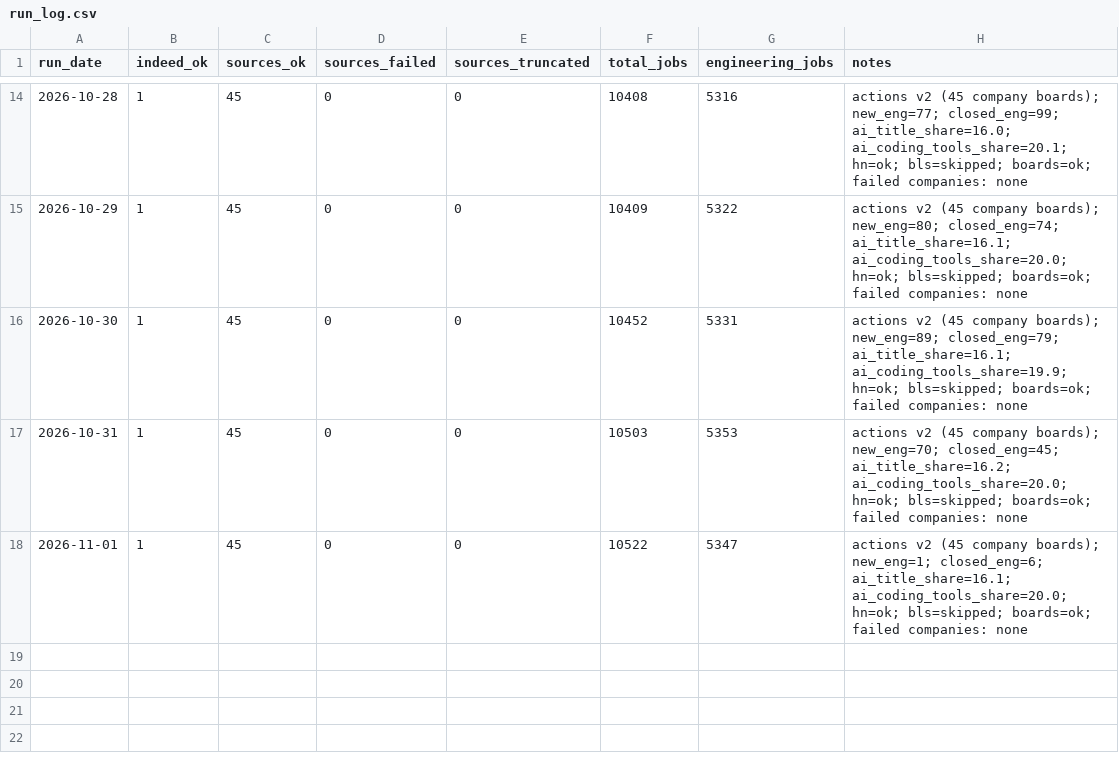
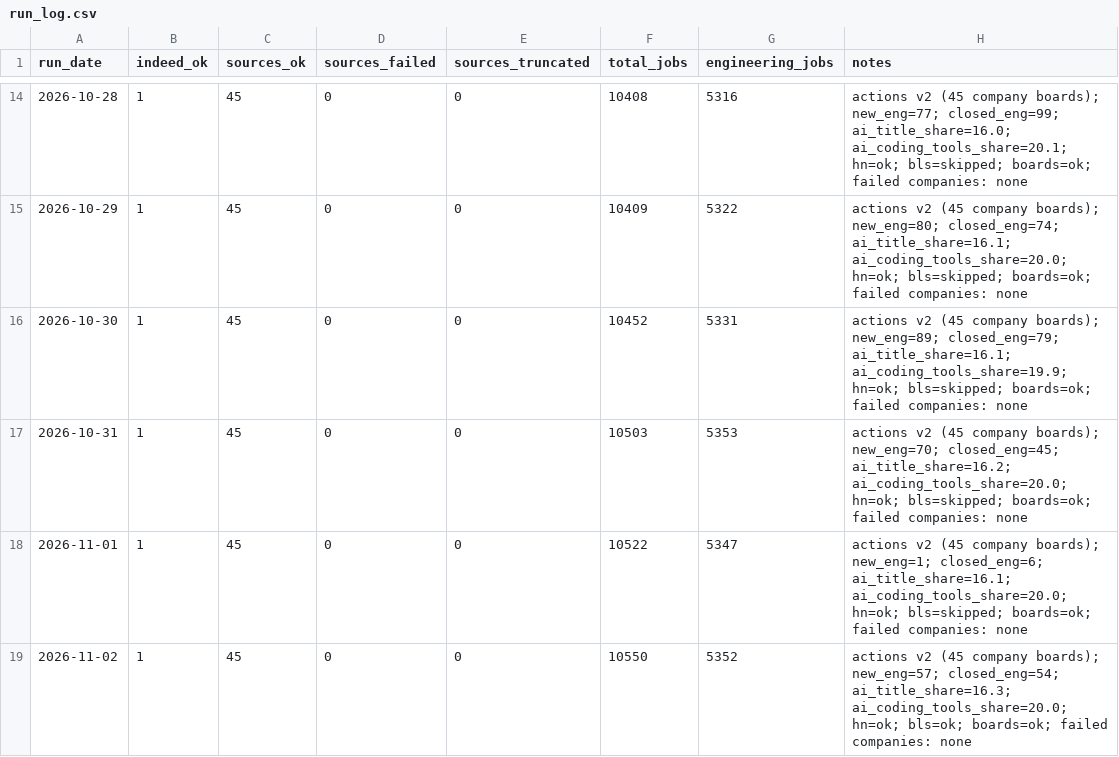
Before and after one commit to Xenzoro/sweAiTracker, a CSV file: data/run_log.csv, drawn as a sheet; only a part is shown, gaps mark what is left out; the diff names each change by its address in the sheet, - before the commit and + after, or states it on an @@ line.

```diff
--- a/data/run_log.csv
+++ b/data/run_log.csv
+row 19: 2026-11-02 | 1 | 45 | 0 | 0 | 10550 | 5352 | actions v2 (45 company boards); new_eng=57; closed_eng=54; ai_title_share=16.3; ai_coding_tools_share=20.0; hn=ok; bls=ok; boards=ok; failed companies: none
```
Also changed, not shown: data/boards/category_summary.csv, data/boards/company_summary.csv, 7 other files.
